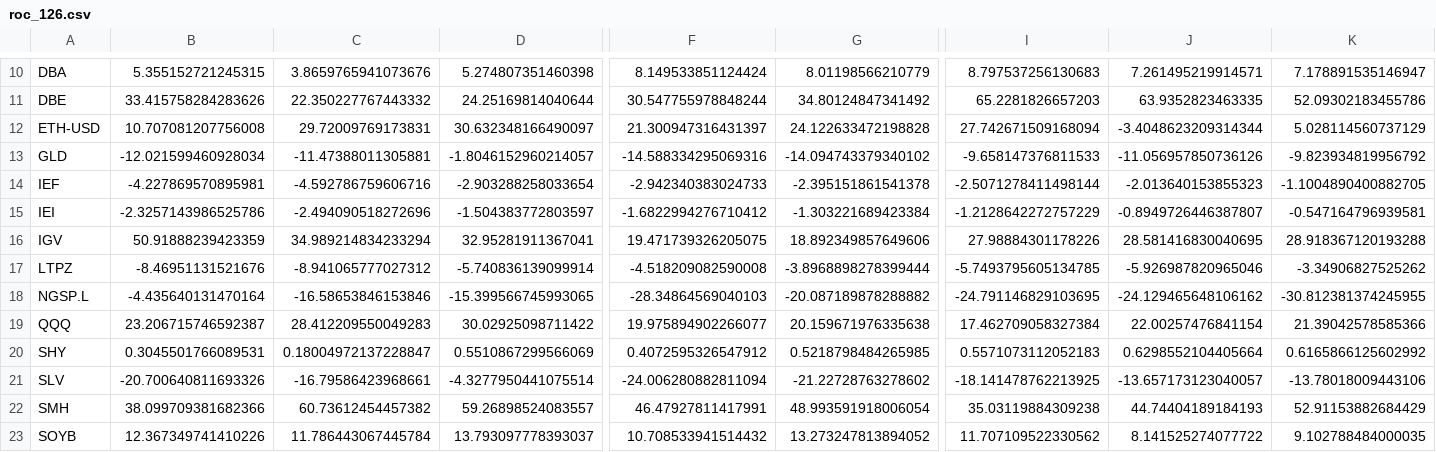
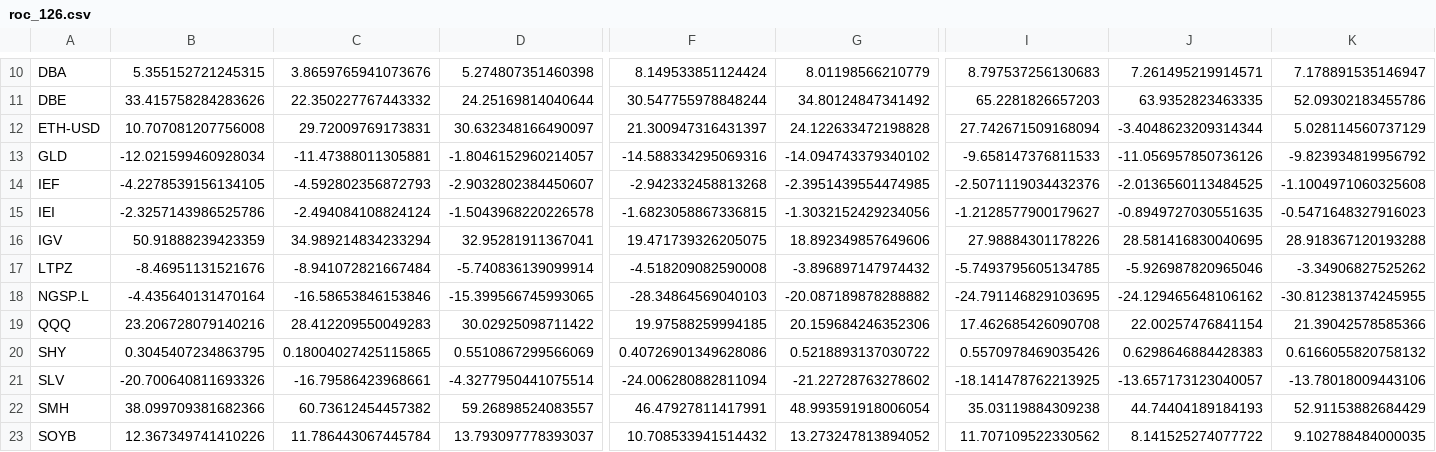
Before and after one commit to nick-l-wh/Trading-Theme-Dashboard, a CSV file: roc_126.csv, drawn as a sheet; only a part is shown, gaps mark what is left out; the diff covers the shown part only; the diff names each change by its address in the sheet, - before the commit and + after, or states it on an @@ line.

```diff
--- a/roc_126.csv
+++ b/roc_126.csv
-B14: -4.227869570895981
+B14: -4.2278539156134105
-C14: -4.592786759606716
+C14: -4.592802356872793
-D14: -2.903288258033654
+D14: -2.9032802384450607
-F14: -2.942340383024733
+F14: -2.942332458813268
-G14: -2.395151861541378
+G14: -2.3951439554474985
-I14: -2.5071278411498144
+I14: -2.5071119034432376
-J14: -2.013640153855323
+J14: -2.0136560113484525
-K14: -1.1004890400882705
+K14: -1.1004971060325608
-C15: -2.494090518272696
+C15: -2.494084108824124
-D15: -1.504383772803597
+D15: -1.5043968220226578
-F15: -1.6822994276710412
+F15: -1.6823058867336815
-G15: -1.303221689423384
+G15: -1.3032152429234056
-I15: -1.2128642272757229
+I15: -1.2128577900179627
-J15: -0.8949726446387807
+J15: -0.8949727030551635
-K15: -0.547164796939581
+K15: -0.5471648327916023
-C17: -8.941065777027312
+C17: -8.941072821667484
-G17: -3.8968898278399444
+G17: -3.896897147974432
-B19: 23.206715746592387
+B19: 23.206728079140216
-F19: 19.975894902266077
+F19: 19.97588259994185
-G19: 20.159671976335638
+G19: 20.159684246352306
-I19: 17.462709058327384
+I19: 17.462685426090708
-B20: 0.3045501766089531
+B20: 0.3045407234863795
-C20: 0.18004972137228847
+C20: 0.18004027425115865
-F20: 0.4072595326547912
+F20: 0.40726901349628086
-G20: 0.5218798484265985
+G20: 0.5218893137030722
-I20: 0.5571073112052183
+I20: 0.5570978469035426
-J20: 0.6298552104405664
+J20: 0.6298646884428383
-K20: 0.6165866125602992
+K20: 0.6166055820758132
```
Also changed, not shown: 79 edited cells elsewhere in this file, drilldown.csv, roc_21.csv, 2 other files.
